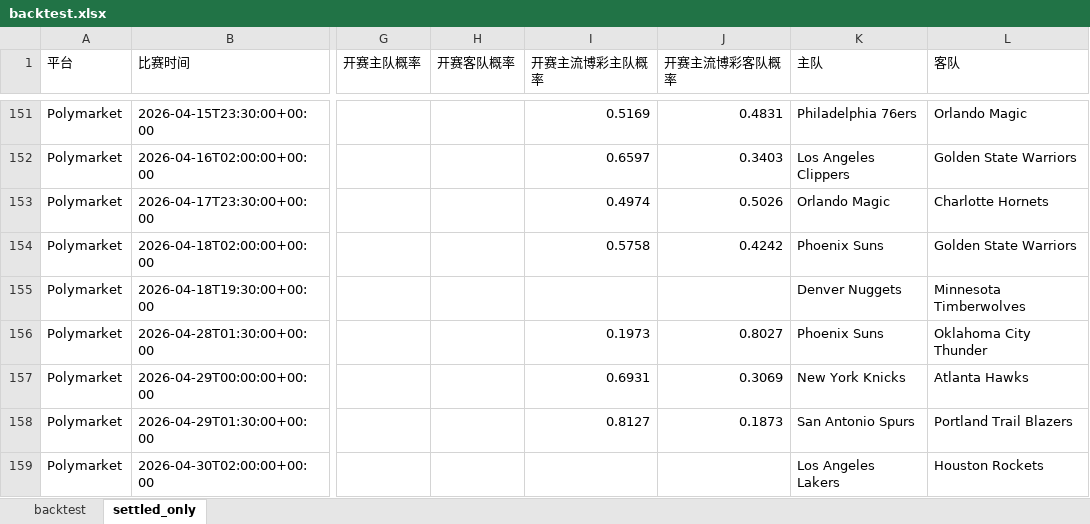
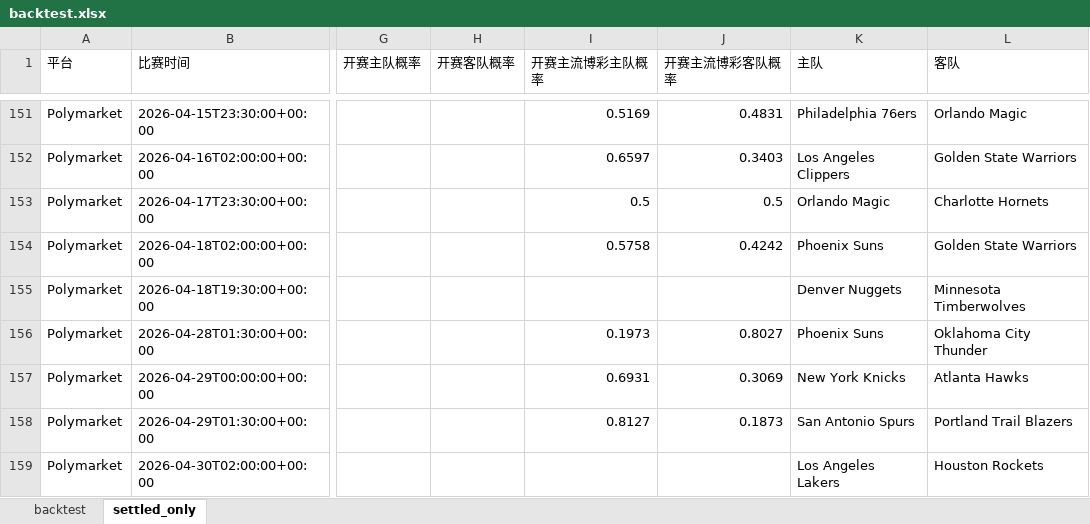
Before and after one commit to Stevensu7/nba-market-study, an Excel workbook: backtest.xlsx, sheet settled_only, drawn as a sheet; only a part is shown, gaps mark what is left out; values as stored, in another font and other column widths than the file's, no borders; the diff names each change by its address in the sheet, - before the commit and + after, or states it on an @@ line.

```diff
--- a/backtest.xlsx (sheet settled_only)
+++ b/backtest.xlsx (sheet settled_only)
-I153 (开赛主流博彩主队概率): 0.4974
+I153 (开赛主流博彩主队概率): 0.5
-J153 (开赛主流博彩客队概率): 0.5026
+J153 (开赛主流博彩客队概率): 0.5
```
Also changed, not shown: sheet backtest, 1 other file.
